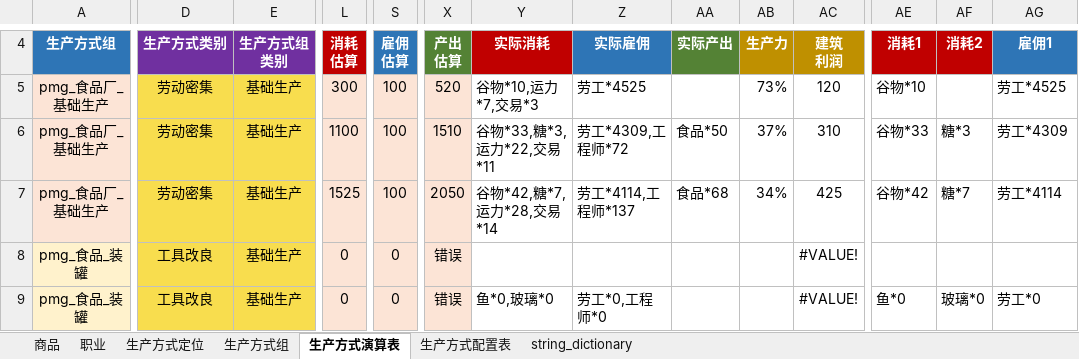
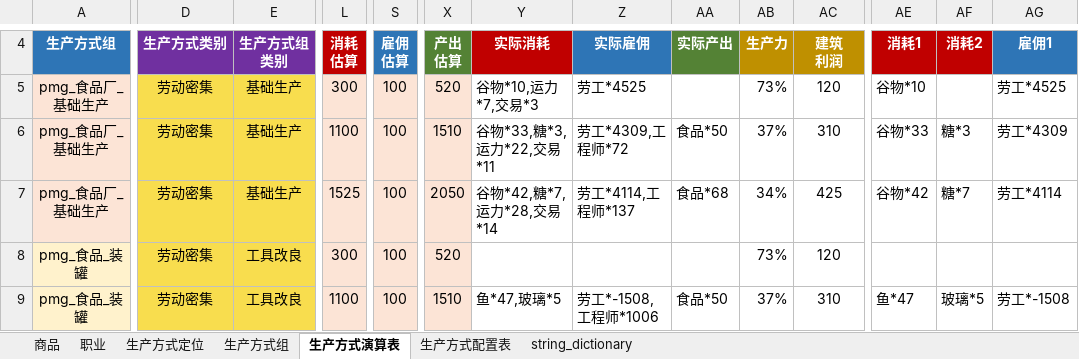
Before and after one commit to YFFtYHwsdj/Aurora-of-Magiscientia, an Excel workbook: 设定/数值设定/aom数值/!【数值设定】生产方式.xlsm, sheet 生产方式演算表, drawn as a sheet; only a part is shown, gaps mark what is left out; values as stored, in another font and other column widths than the file's, no borders; charts and pictures not drawn; the diff covers the shown part only; the diff names each change by its address in the sheet, - before the commit and + after, or states it on an @@ line.

Commit message:
Update !【数值设定】生产方式.xlsm

```diff
--- a/设定/数值设定/aom数值/!【数值设定】生产方式.xlsm (sheet 生产方式演算表)
+++ b/设定/数值设定/aom数值/!【数值设定】生产方式.xlsm (sheet 生产方式演算表)
-D8:D9: 工具改良
+D8:D9: 劳动密集
-E8:E9: 基础生产
+E8:E9: 工具改良
-L8: 0
+L8: 300
-S8:S9: 0
+S8:S9: 100
-X8: 错误
+X8: 520
-AB8: (empty)
+AB8: 73%
-AC8: #VALUE!
+AC8: 120
-L9: 0
+L9: 1100
-X9: 错误
+X9: 1510
-Y9: 鱼*0,玻璃*0
+Y9: 鱼*47,玻璃*5
-Z9: 劳工*0,工程师*0
+Z9: 劳工*-1508,工程师*1006
-AA9: (empty)
+AA9: 食品*50
-AB9: (empty)
+AB9: 37%
-AC9: #VALUE!
+AC9: 310
-AE9: 鱼*0
+AE9: 鱼*47
-AF9: 玻璃*0
+AF9: 玻璃*5
-AG9: 劳工*0
+AG9: 劳工*-1508
```
Also changed, not shown: 1 removed row and 220 edited cells elsewhere in this sheet, sheet string_dictionary, formulas that keep their value, charts or pictures.
